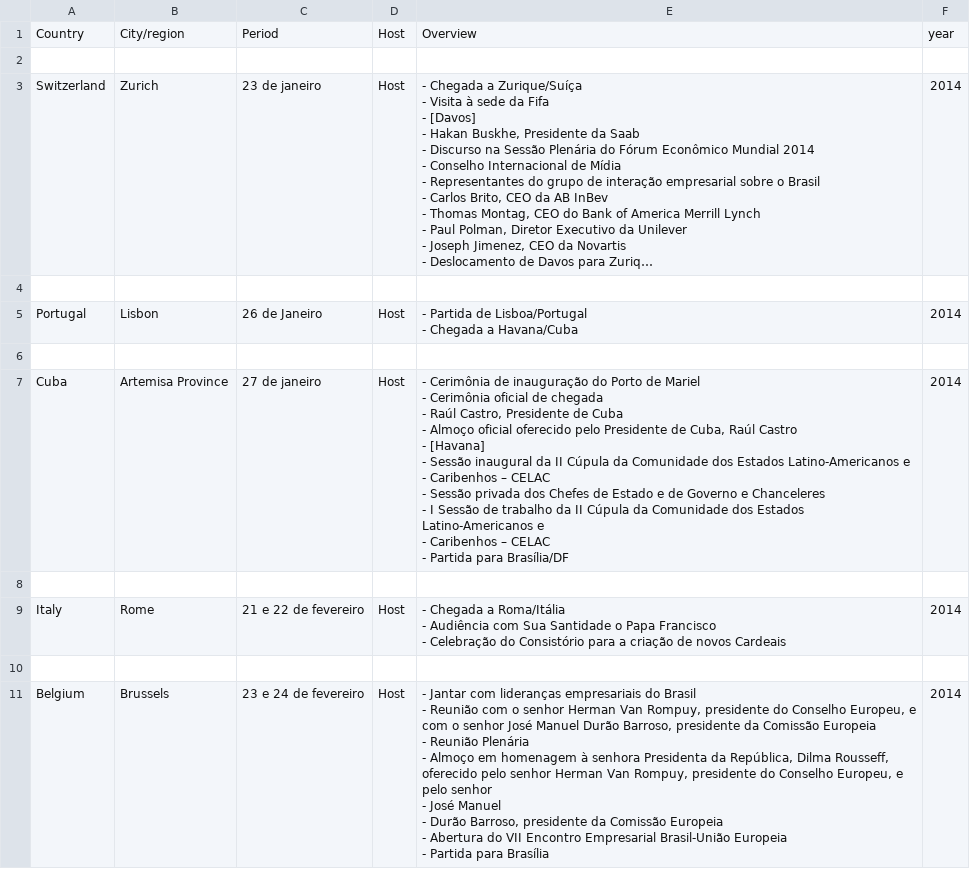
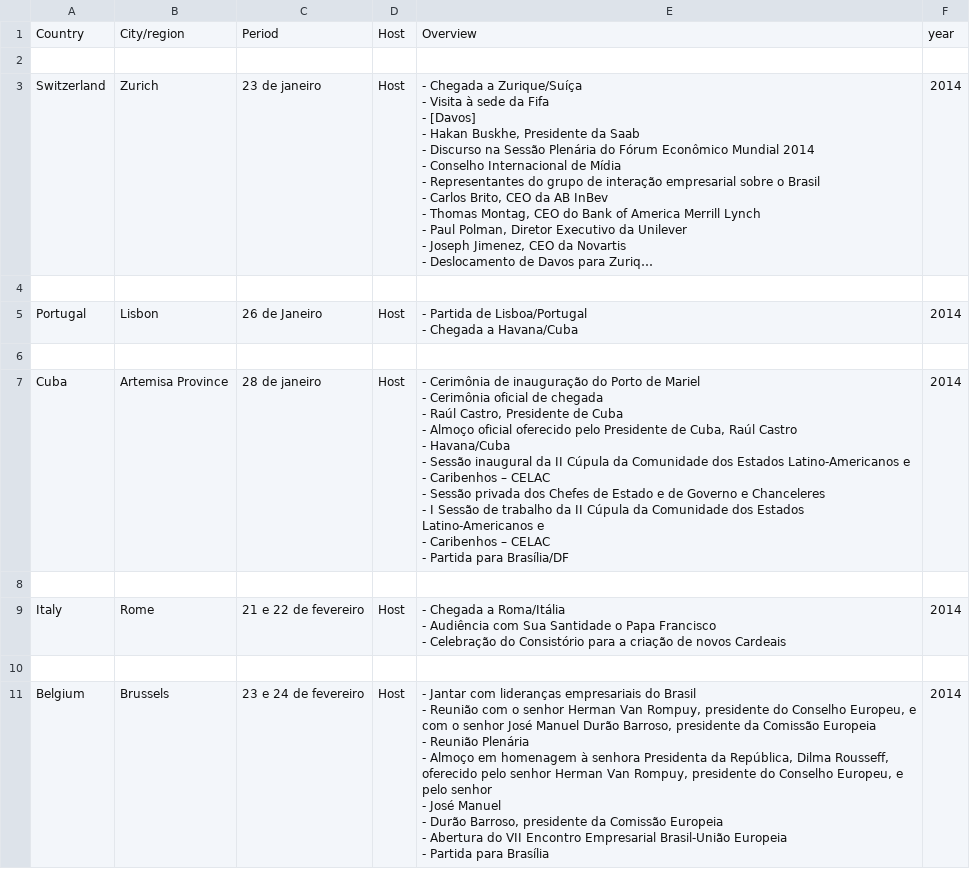
Before and after one commit to GBenevides/diplomatic-footprint, a CSV file: data/Dilma_official_visits-2014.csv, drawn as a sheet; only a part is shown; long unchanged cells end in ….

```diff
--- a/data/Dilma_official_visits-2014.csv
+++ b/data/Dilma_official_visits-2014.csv
@@ -27,16 +27,14 @@ Portugal,Lisbon,26 de Janeiro,Host,"
 
-Cuba,Artemisa Province,27 de janeiro,Host,"
--  Cerimônia de inauguração do Porto de Mariel
--  Cerimônia oficial de chegada
--  Raúl Castro, Presidente de Cuba
--  Almoço oficial oferecido pelo Presidente de Cuba, Raúl Castro
-
--  [Havana]
--  Sessão inaugural da II Cúpula da Comunidade dos Estados Latino-Americanos e
- - Caribenhos – CELAC
--  Sessão privada dos Chefes de Estado e de Governo e Chanceleres
- - I Sessão de trabalho da II Cúpula da Comunidade dos Estados Latino-Americanos e
- - Caribenhos – CELAC
--  Partida para Brasília/DF
-",2014
+Cuba,Artemisa Province,28 de janeiro,Host,"
+-  Cerimônia de inauguração do Porto de Mariel
+-  Cerimônia oficial de chegada
+-  Raúl Castro, Presidente de Cuba
+-  Almoço oficial oferecido pelo Presidente de Cuba, Raúl Castro
+ - Havana/Cuba
+-  Sessão inaugural da II Cúpula da Comunidade dos Estados Latino-Americanos e
+ - Caribenhos – CELAC
+-  Sessão privada dos Chefes de Estado e de Governo e Chanceleres
+ - I Sessão de trabalho da II Cúpula da Comunidade dos Estados Latino-Americanos e
+ - Caribenhos – CELAC
+-  Partida para Brasília/DF",2014
 
```
Also changed, not shown: data/Dilma_official_visits-2011.csv, data/Dilma_official_visits-2012.csv, 9 other files.
